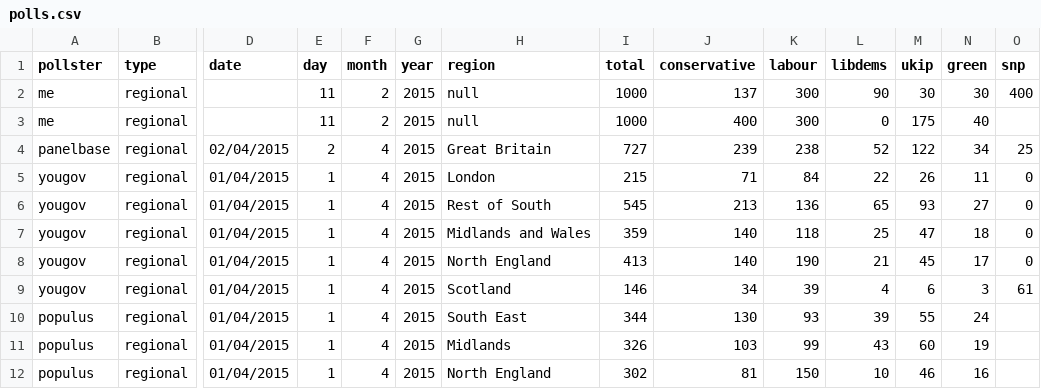
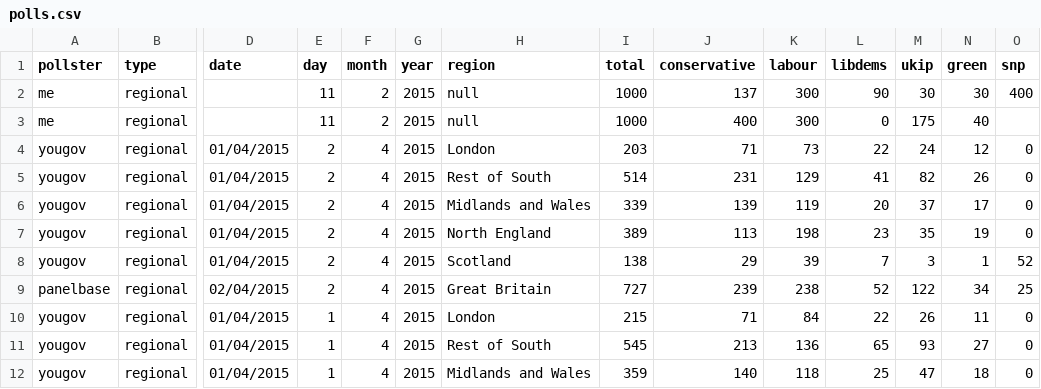
Before and after one commit to principalfish/principalfish.github.io, a CSV file: election2015/data/polls.csv, drawn as a sheet; only a part is shown, gaps mark what is left out; the shorter side is filled out with more unchanged rows; rows hold the shown columns only; the diff names each change by its address in the sheet, - before the commit and + after, or states it on an @@ line.

Commit message:
yougov apr

```diff
--- a/election2015/data/polls.csv
+++ b/election2015/data/polls.csv
+row 4: yougov | regional | 01/04/2015 | 2 | 4 | 2015 | London | 203 | 71 | 73 | 22 | 24 | 12 | 0
+row 5: yougov | regional | 01/04/2015 | 2 | 4 | 2015 | Rest of South | 514 | 231 | 129 | 41 | 82 | 26 | 0
+row 6: yougov | regional | 01/04/2015 | 2 | 4 | 2015 | Midlands and Wales | 339 | 139 | 119 | 20 | 37 | 17 | 0
+row 7: yougov | regional | 01/04/2015 | 2 | 4 | 2015 | North England | 389 | 113 | 198 | 23 | 35 | 19 | 0
+row 8: yougov | regional | 01/04/2015 | 2 | 4 | 2015 | Scotland | 138 | 29 | 39 | 7 | 3 | 1 | 52
```
Also changed, not shown: election2015/data/info.csv, election2015/data/nowcast.csv, 32 other files.
